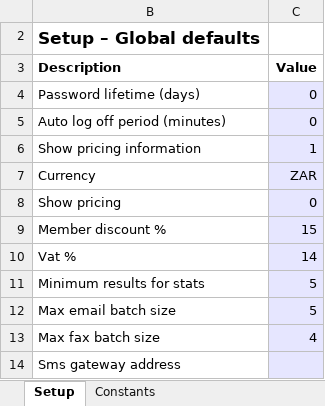
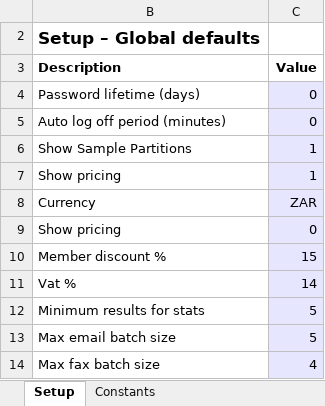
Before and after one commit to senaite/senaite.core, an Excel workbook: bika/lims/setupdata/demo/demo.xlsx, sheet Setup, drawn as a sheet; only a part is shown; the shorter side is filled out with more unchanged rows; values as stored, in another font and other column widths than the file's, no borders; addresses are those after the commit; the diff names each change by its address in the sheet, - before the commit and + after, or states it on an @@ line.

Commit message:
Add ShowPartitions toggle to bika_setup
It doesn't remove 100% of the partitions UI, but the main front-end clutter is hidden.

```diff
--- a/bika/lims/setupdata/demo/demo.xlsx (sheet Setup)
+++ b/bika/lims/setupdata/demo/demo.xlsx (sheet Setup)
+row 6: Show Sample Partitions | 1
-B7 (Description): Show pricing information
+B7 (Description): Show pricing
```
Also changed, not shown: hidden cells, 14 other files.
